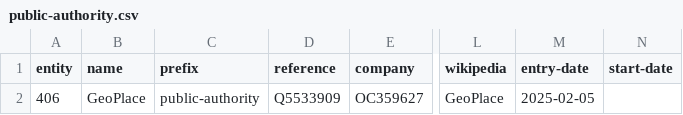
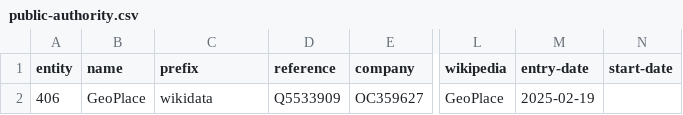
Before and after one commit to digital-land/dluhc-datasets, a CSV file: data/registers/public-authority.csv, drawn as a sheet; only a part is shown, gaps mark what is left out; the diff names each change by its address in the sheet, - before the commit and + after, or states it on an @@ line.

```diff
--- a/data/registers/public-authority.csv
+++ b/data/registers/public-authority.csv
-C2 (prefix): public-authority
+C2 (prefix): wikidata
-M2 (entry-date): 2025-02-05
+M2 (entry-date): 2025-02-19
```
